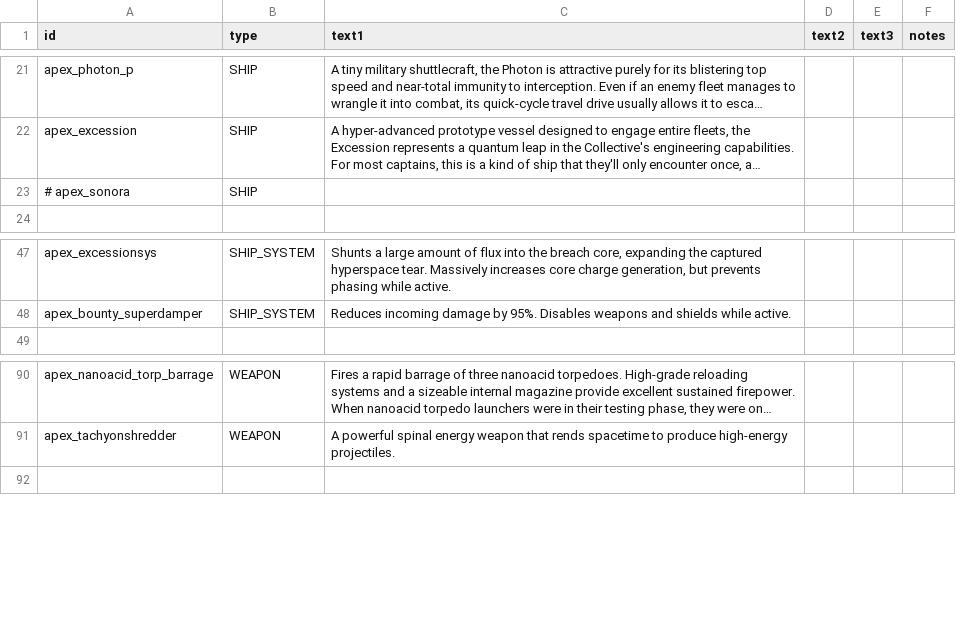
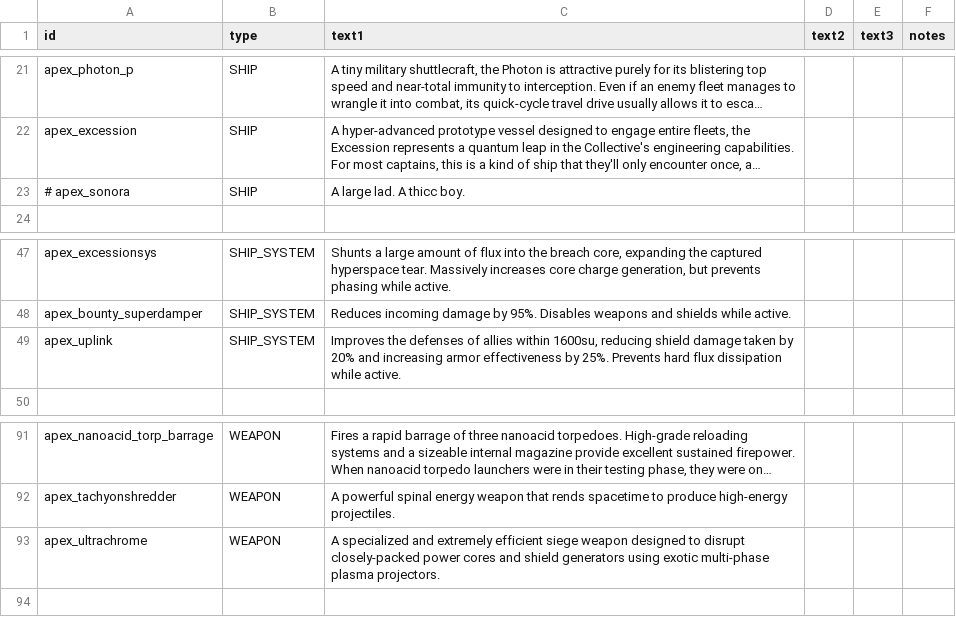
Before and after one commit to theDragn/ApexDesignCollective, a CSV file: data/strings/descriptions.csv, drawn as a sheet; only a part is shown, gaps mark what is left out; long unchanged cells end in …; the diff names each change by its address in the sheet, - before the commit and + after, or states it on an @@ line.

```diff
--- a/data/strings/descriptions.csv
+++ b/data/strings/descriptions.csv
-C23 (text1): (empty)
+C23 (text1): A large lad. A thicc boy.
+row 49: apex_uplink | SHIP_SYSTEM | Improves the defenses of allies within 1600su, reducing shield damage taken by 20% and increasing armor effectiveness by 25%. Prevents hard flux dissipation while active.
+row 93: apex_ultrachrome | WEAPON | A specialized and extremely efficient siege weapon designed to disrupt closely-packed power cores and shield generators using exotic multi-phase plasma projectors.
```
Also changed, not shown: data/weapons/weapon_data.csv, 13 other files.
